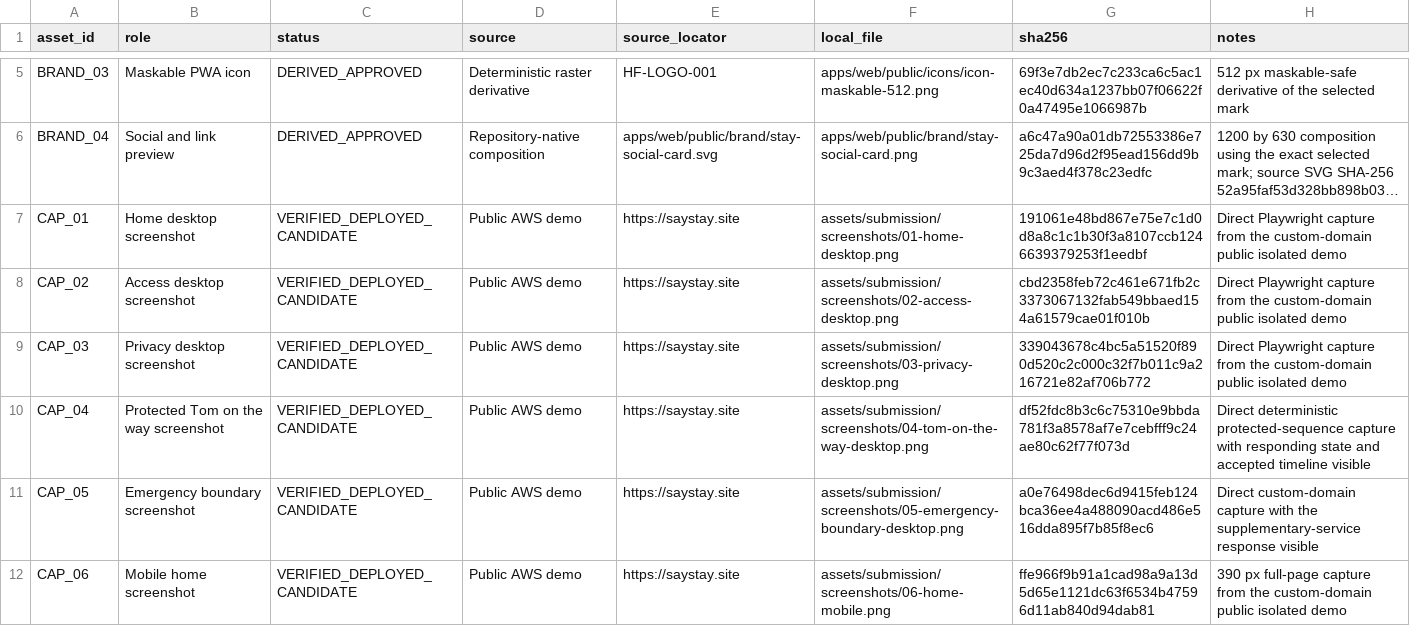
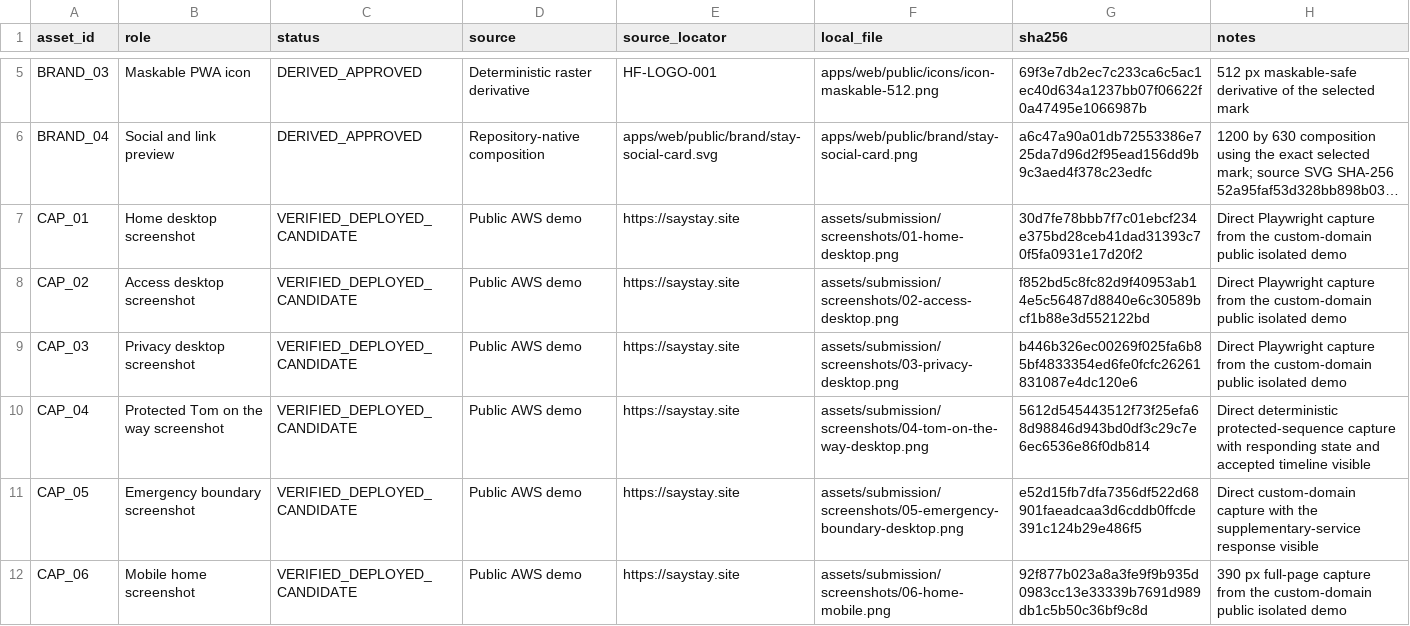
Before and after one commit to AmirmLotfy/stay, a CSV file: docs/media-production/VISUAL_PROVENANCE.csv, drawn as a sheet; only a part is shown, gaps mark what is left out; long unchanged cells end in …; the diff covers the shown part only; the diff names each change by its address in the sheet, - before the commit and + after, or states it on an @@ line.

```diff
--- a/docs/media-production/VISUAL_PROVENANCE.csv
+++ b/docs/media-production/VISUAL_PROVENANCE.csv
-G7 (sha256): 191061e48bd867e75e7c1d0d8a8c1c1b30f3a8107ccb1246639379253f1eedbf
+G7 (sha256): 30d7fe78bbb7f7c01ebcf234e375bd28ceb41dad31393c70f5fa0931e17d20f2
-G8 (sha256): cbd2358feb72c461e671fb2c3373067132fab549bbaed154a61579cae01f010b
+G8 (sha256): f852bd5c8fc82d9f40953ab14e5c56487d8840e6c30589bcf1b88e3d552122bd
-G9 (sha256): 339043678c4bc5a51520f890d520c2c000c32f7b011c9a216721e82af706b772
+G9 (sha256): b446b326ec00269f025fa6b85bf4833354ed6fe0fcfc26261831087e4dc120e6
-G10 (sha256): df52fdc8b3c6c75310e9bbda781f3a8578af7e7cebfff9c24ae80c62f77f073d
+G10 (sha256): 5612d545443512f73f25efa68d98846d943bd0df3c29c7e6ec6536e86f0db814
-G11 (sha256): a0e76498dec6d9415feb124bca36ee4a488090acd486e516dda895f7b85f8ec6
+G11 (sha256): e52d15fb7dfa7356df522d68901faeadcaa3d6cddb0ffcde391c124b29e486f5
-G12 (sha256): ffe966f9b91a1cad98a9a13d5d65e1121dc63f6534b47596d11ab840d94dab81
+G12 (sha256): 92f877b023a8a3fe9f9b935d0983cc13e33339b7691d989db1c5b50c36bf9c8d
```
Also changed, not shown: 1 added row and 1 edited cell elsewhere in this file, 16 other files.
